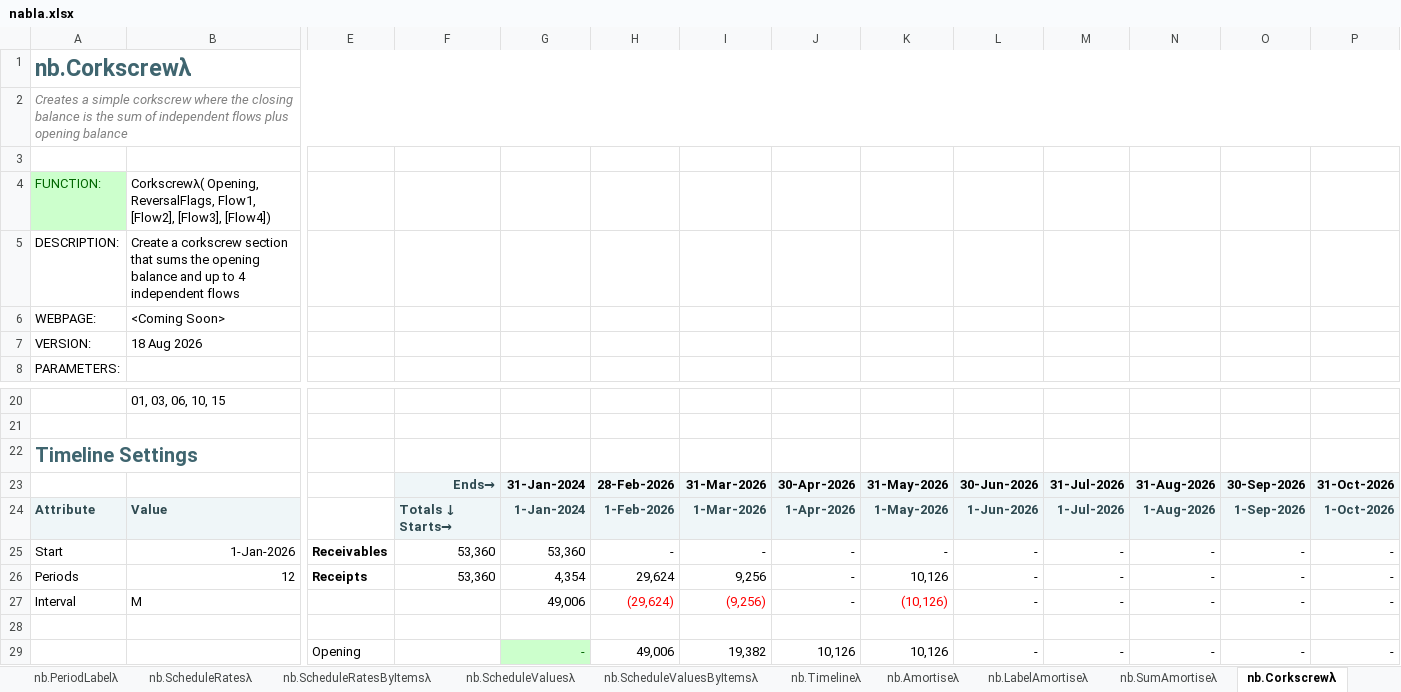
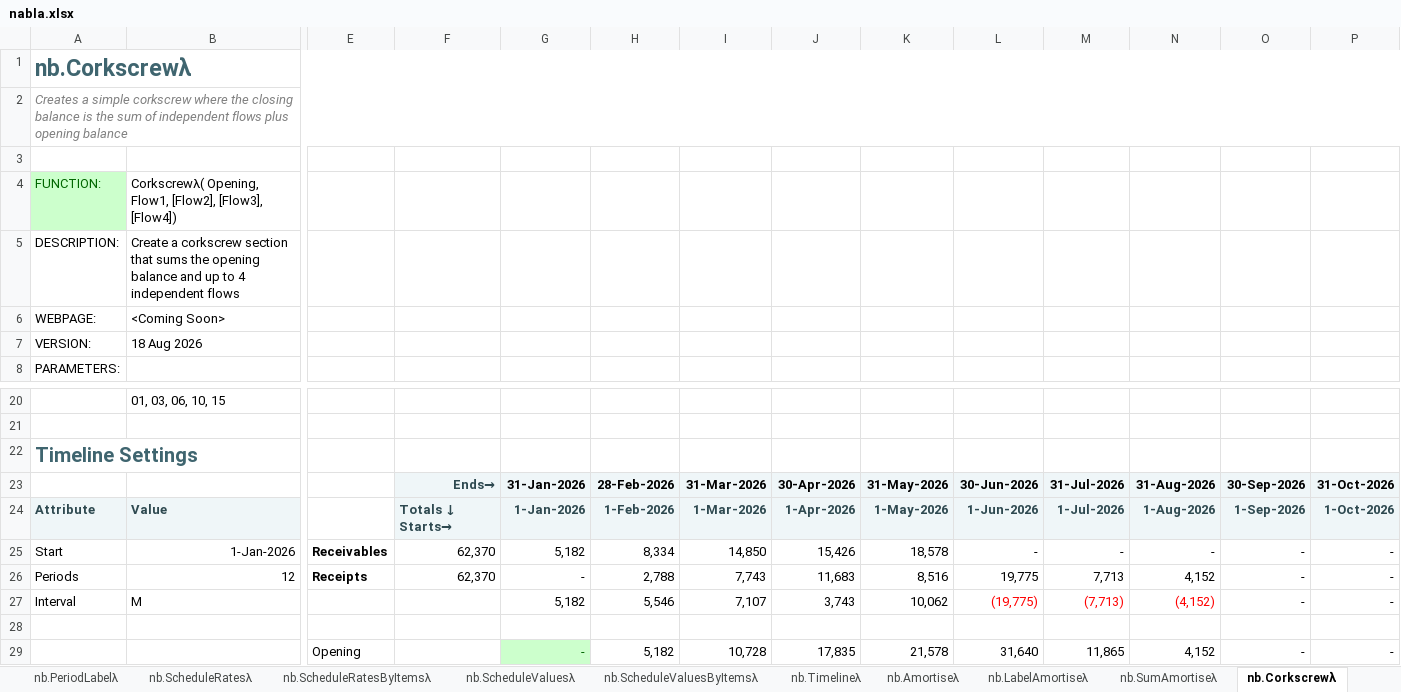
Before and after one commit to ryanduguid/Ozzit, an Excel workbook: nabla.xlsx, sheet nb.Corkscrewλ, drawn as a sheet; only a part is shown, gaps mark what is left out; values as stored, in another font and other column widths than the file's, no borders; charts and pictures not drawn; removed rows and columns are numbered as before the commit, all else as after; rows hold the shown columns only; the diff covers the shown part only; the diff names each change by its address in the sheet, - before the commit and + after, or states it on an @@ line.

```diff
--- a/nabla.xlsx (sheet nb.Corkscrewλ)
+++ b/nabla.xlsx (sheet nb.Corkscrewλ)
-B4: Corkscrewλ( Opening, ReversalFlags, Flow1, [Flow2],…
+B4: Corkscrewλ( Opening, Flow1, [Flow2],…
-G23: 31-Jan-2024
+G23: 31-Jan-2026
-G24: 1-Jan-2024
+G24: 1-Jan-2026
-F25:F26: 53,360
+F25:F26: 62,370
-G25: 53,360
+G25: 5,182
-H25: -
+H25: 8,334
-I25: -
+I25: 14,850
-J25: -
+J25: 15,426
-K25: -
+K25: 18,578
-G26: 4,354
+G26: -
-H26: 29,624
+H26: 2,788
-I26: 9,256
+I26: 7,743
-J26: -
+J26: 11,683
-K26: 10,126
+K26: 8,516
-L26: -
+L26: 19,775
-M26: -
+M26: 7,713
-N26: -
+N26: 4,152
-G27: 49,006
+G27: 5,182
-H27: (29,624)
+H27: 5,546
-H27:I27 text colour: #FF0000
+H27:I27 text colour: black
-I27: (9,256)
+I27: 7,107
-J27: -
+J27: 3,743
-K27: (10,126)
+K27: 10,062
-K27 text colour: #FF0000
+K27 text colour: black
-L27: -
+L27: (19,775)
-L27:N27 text colour: black
+L27:N27 text colour: #FF0000
-M27: -
+M27: (7,713)
-N27: -
+N27: (4,152)
-row 29:  |  | Opening |  | - | 49,006 | 19,382 | 10,126 | 10,126 | - | - | - | - | -
+row 29:  |  | Opening |  | - | 5,182 | 10,728 | 17,835 | 21,578 | 31,640 | 11,865 | 4,152 | - | -
```
Also changed, not shown: 2 added rows, 2 removed rows and 5 edited cells elsewhere in this sheet, sheet nb.IsOccurrenceDateλ, sheet nb.SumPeriodsλ, sheet nb.ScheduleValuesByItemsλ, sheet nb.AvgColsλ, sheet nb.MinRowsλ, sheet nb.MaxRowsλ, 36 more sheets, 7 other files.
